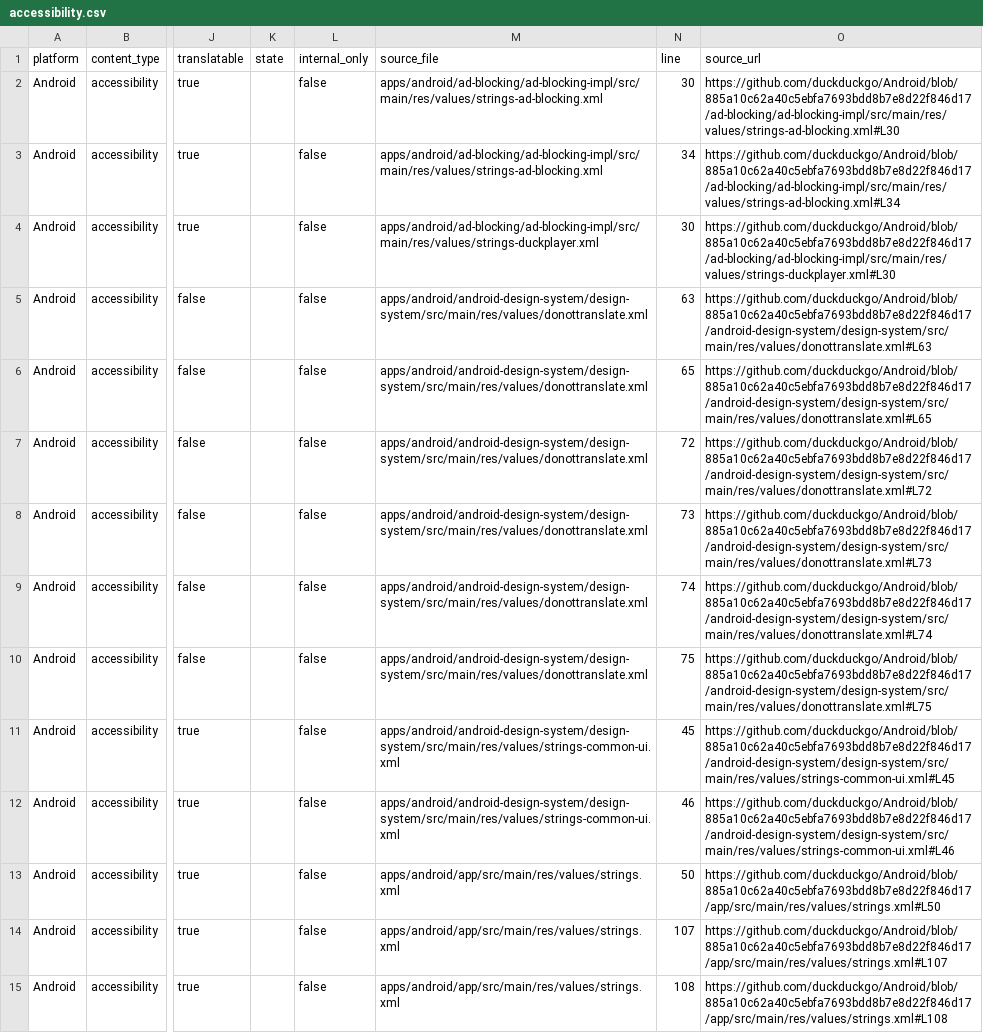
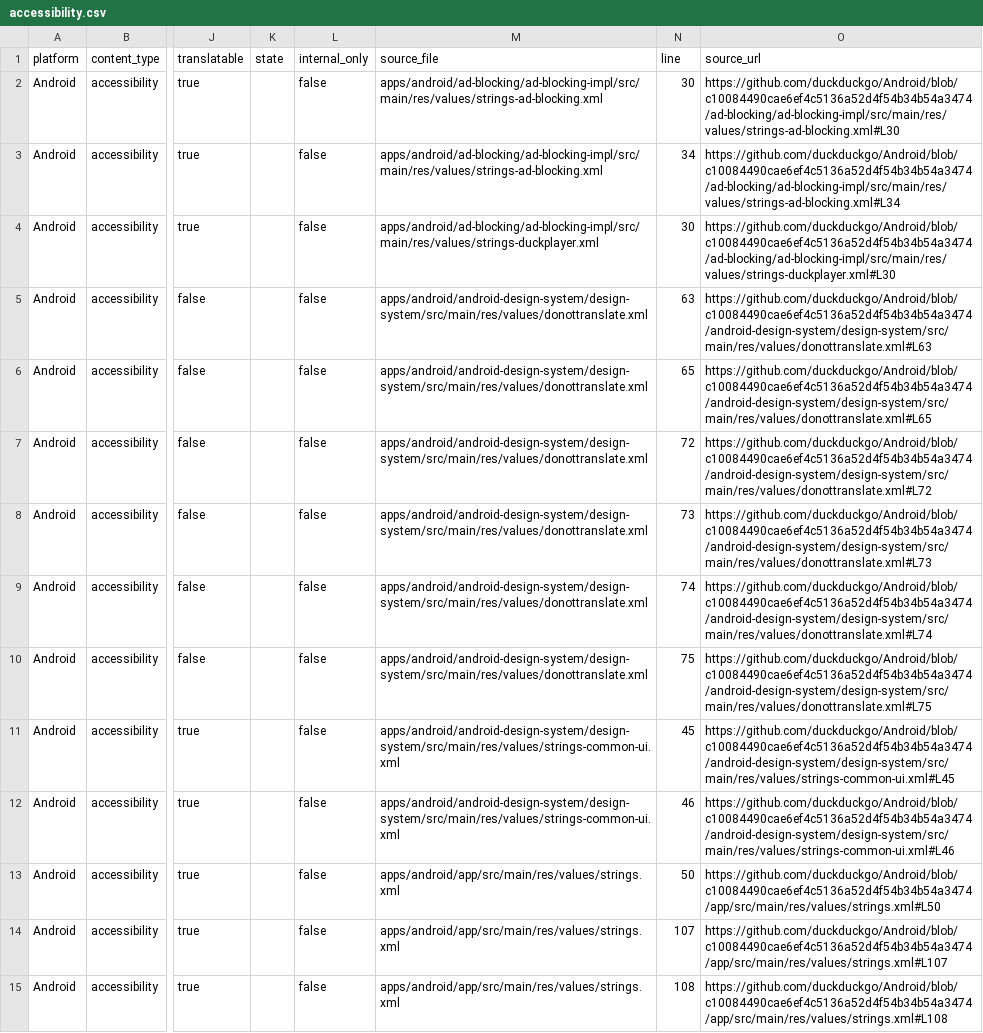
Before and after one commit to duckduckgo/product-copy, a CSV file: strings/android/accessibility.csv, drawn as a sheet; only a part is shown, gaps mark what is left out; the diff covers the shown part only; the diff names each change by its address in the sheet, - before the commit and + after, or states it on an @@ line.

```diff
--- a/strings/android/accessibility.csv
+++ b/strings/android/accessibility.csv
-O2 (source_url): https://github.com/duckduckgo/Android/blob/885a10c62a40c5ebfa7693bdd8b7e8d22f846d17/ad-blocking/ad-blocking-impl/src/main/res/values/strings-ad-blocking.xml#L30
+O2 (source_url): https://github.com/duckduckgo/Android/blob/c10084490cae6ef4c5136a52d4f54b34b54a3474/ad-blocking/ad-blocking-impl/src/main/res/values/strings-ad-blocking.xml#L30
-O3 (source_url): https://github.com/duckduckgo/Android/blob/885a10c62a40c5ebfa7693bdd8b7e8d22f846d17/ad-blocking/ad-blocking-impl/src/main/res/values/strings-ad-blocking.xml#L34
+O3 (source_url): https://github.com/duckduckgo/Android/blob/c10084490cae6ef4c5136a52d4f54b34b54a3474/ad-blocking/ad-blocking-impl/src/main/res/values/strings-ad-blocking.xml#L34
-O4 (source_url): https://github.com/duckduckgo/Android/blob/885a10c62a40c5ebfa7693bdd8b7e8d22f846d17/ad-blocking/ad-blocking-impl/src/main/res/values/strings-duckplayer.xml#L30
+O4 (source_url): https://github.com/duckduckgo/Android/blob/c10084490cae6ef4c5136a52d4f54b34b54a3474/ad-blocking/ad-blocking-impl/src/main/res/values/strings-duckplayer.xml#L30
-O5 (source_url): https://github.com/duckduckgo/Android/blob/885a10c62a40c5ebfa7693bdd8b7e8d22f846d17/android-design-system/design-system/src/main/res/values/donottranslate.xml#L63
+O5 (source_url): https://github.com/duckduckgo/Android/blob/c10084490cae6ef4c5136a52d4f54b34b54a3474/android-design-system/design-system/src/main/res/values/donottranslate.xml#L63
-O6 (source_url): https://github.com/duckduckgo/Android/blob/885a10c62a40c5ebfa7693bdd8b7e8d22f846d17/android-design-system/design-system/src/main/res/values/donottranslate.xml#L65
+O6 (source_url): https://github.com/duckduckgo/Android/blob/c10084490cae6ef4c5136a52d4f54b34b54a3474/android-design-system/design-system/src/main/res/values/donottranslate.xml#L65
-O7 (source_url): https://github.com/duckduckgo/Android/blob/885a10c62a40c5ebfa7693bdd8b7e8d22f846d17/android-design-system/design-system/src/main/res/values/donottranslate.xml#L72
+O7 (source_url): https://github.com/duckduckgo/Android/blob/c10084490cae6ef4c5136a52d4f54b34b54a3474/android-design-system/design-system/src/main/res/values/donottranslate.xml#L72
-O8 (source_url): https://github.com/duckduckgo/Android/blob/885a10c62a40c5ebfa7693bdd8b7e8d22f846d17/android-design-system/design-system/src/main/res/values/donottranslate.xml#L73
+O8 (source_url): https://github.com/duckduckgo/Android/blob/c10084490cae6ef4c5136a52d4f54b34b54a3474/android-design-system/design-system/src/main/res/values/donottranslate.xml#L73
-O9 (source_url): https://github.com/duckduckgo/Android/blob/885a10c62a40c5ebfa7693bdd8b7e8d22f846d17/android-design-system/design-system/src/main/res/values/donottranslate.xml#L74
+O9 (source_url): https://github.com/duckduckgo/Android/blob/c10084490cae6ef4c5136a52d4f54b34b54a3474/android-design-system/design-system/src/main/res/values/donottranslate.xml#L74
-O10 (source_url): https://github.com/duckduckgo/Android/blob/885a10c62a40c5ebfa7693bdd8b7e8d22f846d17/android-design-system/design-system/src/main/res/values/donottranslate.xml#L75
+O10 (source_url): https://github.com/duckduckgo/Android/blob/c10084490cae6ef4c5136a52d4f54b34b54a3474/android-design-system/design-system/src/main/res/values/donottranslate.xml#L75
-O11 (source_url): https://github.com/duckduckgo/Android/blob/885a10c62a40c5ebfa7693bdd8b7e8d22f846d17/android-design-system/design-system/src/main/res/values/strings-common-ui.xml#L45
+O11 (source_url): https://github.com/duckduckgo/Android/blob/c10084490cae6ef4c5136a52d4f54b34b54a3474/android-design-system/design-system/src/main/res/values/strings-common-ui.xml#L45
-O12 (source_url): https://github.com/duckduckgo/Android/blob/885a10c62a40c5ebfa7693bdd8b7e8d22f846d17/android-design-system/design-system/src/main/res/values/strings-common-ui.xml#L46
+O12 (source_url): https://github.com/duckduckgo/Android/blob/c10084490cae6ef4c5136a52d4f54b34b54a3474/android-design-system/design-system/src/main/res/values/strings-common-ui.xml#L46
-O13 (source_url): https://github.com/duckduckgo/Android/blob/885a10c62a40c5ebfa7693bdd8b7e8d22f846d17/app/src/main/res/values/strings.xml#L50
+O13 (source_url): https://github.com/duckduckgo/Android/blob/c10084490cae6ef4c5136a52d4f54b34b54a3474/app/src/main/res/values/strings.xml#L50
-O14 (source_url): https://github.com/duckduckgo/Android/blob/885a10c62a40c5ebfa7693bdd8b7e8d22f846d17/app/src/main/res/values/strings.xml#L107
+O14 (source_url): https://github.com/duckduckgo/Android/blob/c10084490cae6ef4c5136a52d4f54b34b54a3474/app/src/main/res/values/strings.xml#L107
-O15 (source_url): https://github.com/duckduckgo/Android/blob/885a10c62a40c5ebfa7693bdd8b7e8d22f846d17/app/src/main/res/values/strings.xml#L108
+O15 (source_url): https://github.com/duckduckgo/Android/blob/c10084490cae6ef4c5136a52d4f54b34b54a3474/app/src/main/res/values/strings.xml#L108
```
Also changed, not shown: 62 edited cells elsewhere in this file, strings/android/body.csv, strings/android/buttons.csv, 36 other files.
